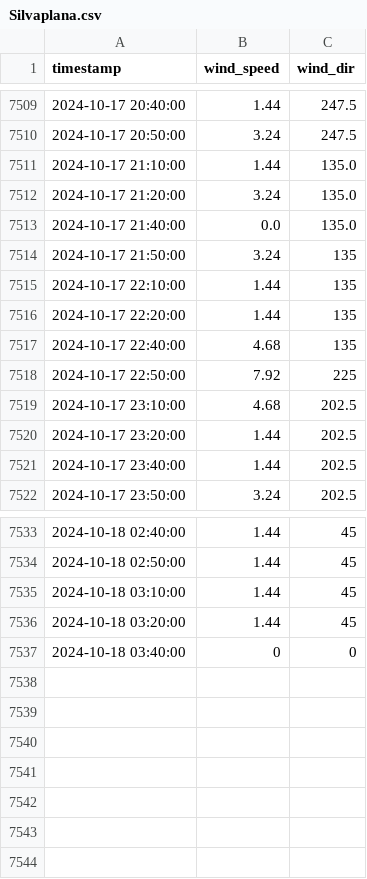
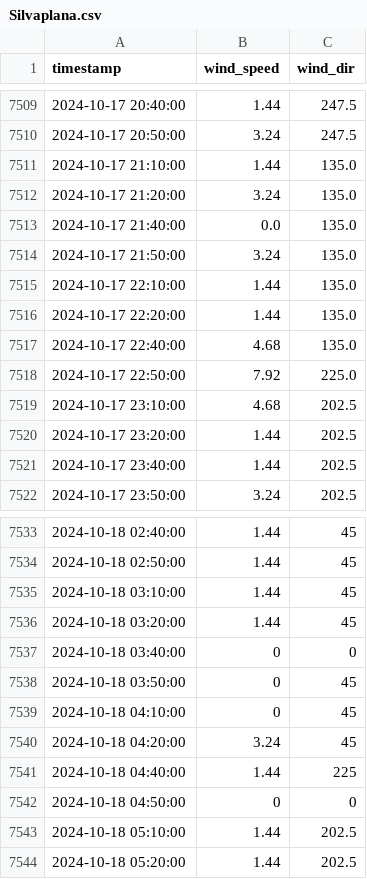
Before and after one commit to marc-moreaux/silvaplana-winds-history, a CSV file: db/Silvaplana.csv, drawn as a sheet; only a part is shown, gaps mark what is left out.

Commit message:
Automated Silvaplana DB update

```diff
--- a/db/Silvaplana.csv
+++ b/db/Silvaplana.csv
@@ -7513,7 +7513,7 @@ timestamp,wind_speed,wind_dir
 2024-10-17 21:40:00,0.0,135.0
-2024-10-17 21:50:00,3.24,135
-2024-10-17 22:10:00,1.44,135
-2024-10-17 22:20:00,1.44,135
-2024-10-17 22:40:00,4.68,135
-2024-10-17 22:50:00,7.92,225
+2024-10-17 21:50:00,3.24,135.0
+2024-10-17 22:10:00,1.44,135.0
+2024-10-17 22:20:00,1.44,135.0
+2024-10-17 22:40:00,4.68,135.0
+2024-10-17 22:50:00,7.92,225.0
 2024-10-17 23:10:00,4.68,202.5
@@ -7537 +7537,8 @@ timestamp,wind_speed,wind_dir
 2024-10-18 03:40:00,0,0
+2024-10-18 03:50:00,0,45
+2024-10-18 04:10:00,0,45
+2024-10-18 04:20:00,3.24,45
+2024-10-18 04:40:00,1.44,225
+2024-10-18 04:50:00,0,0
+2024-10-18 05:10:00,1.44,202.5
+2024-10-18 05:20:00,1.44,202.5
```
